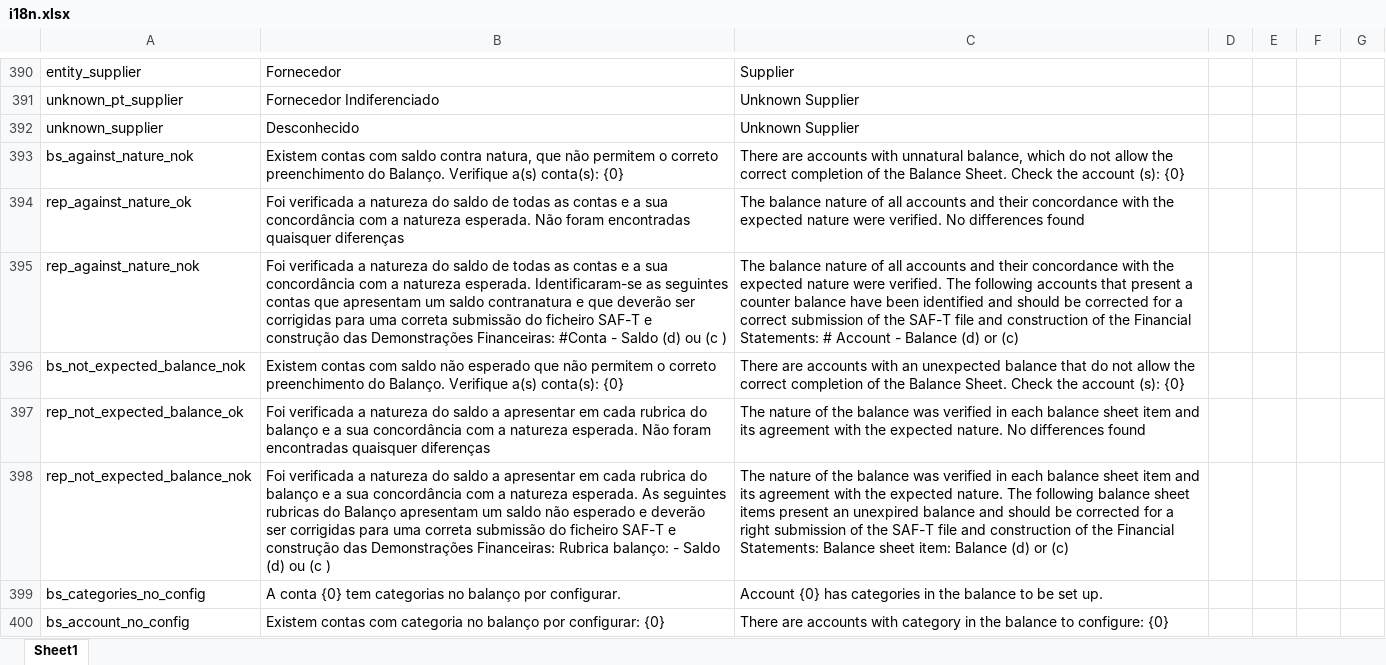
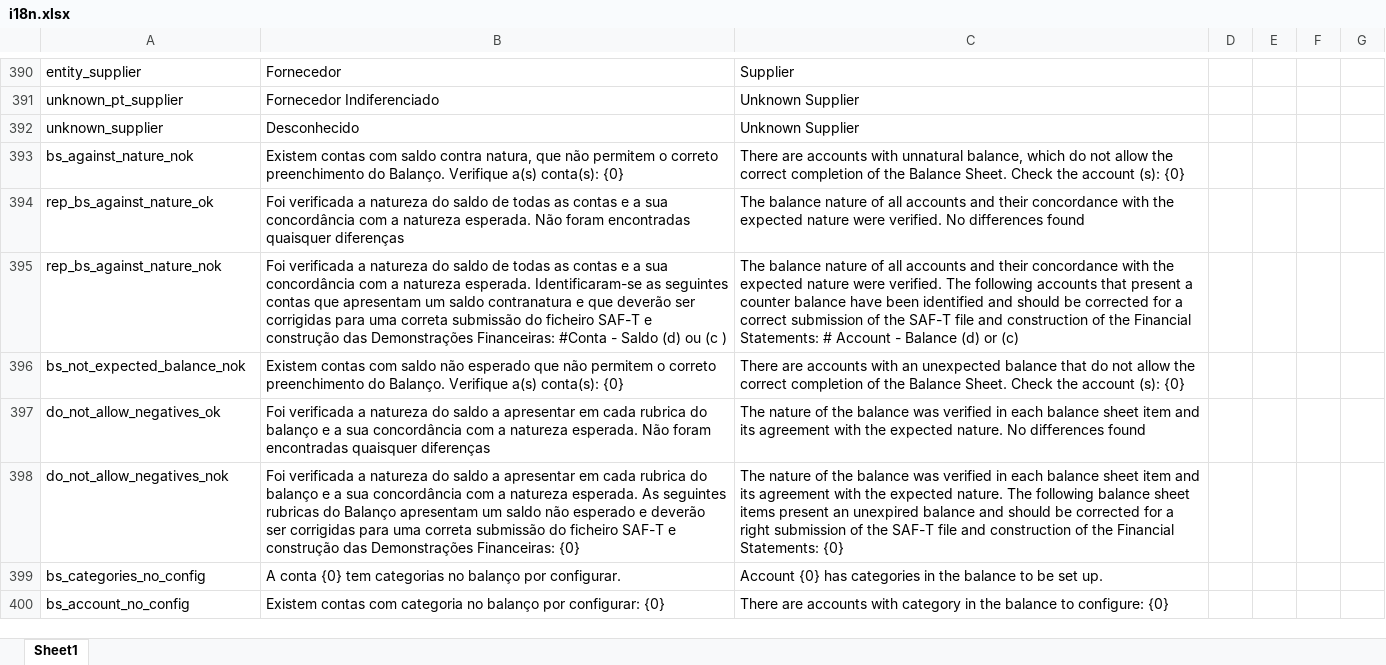
Before and after one commit to vpfpinho/sp-duh, an Excel workbook: config/i18n/i18n.xlsx, sheet Sheet1, drawn as a sheet; only a part is shown, gaps mark what is left out; values as stored, in another font and other column widths than the file's, no borders; table styles not drawn; the diff names each change by its address in the sheet, - before the commit and + after, or states it on an @@ line.

Commit message:
Each detail as a row, return json

```diff
--- a/config/i18n/i18n.xlsx (sheet Sheet1)
+++ b/config/i18n/i18n.xlsx (sheet Sheet1)
-A394: rep_against_nature_ok
+A394: rep_bs_against_nature_ok
-A395: rep_against_nature_nok
+A395: rep_bs_against_nature_nok
-A397: rep_not_expected_balance_ok
+A397: do_not_allow_negatives_ok
-A398: rep_not_expected_balance_nok
+A398: do_not_allow_negatives_nok
-B398: …Demonstrações Financeiras: Rubrica balanço: - Saldo (d) ou (c )
+B398: …Demonstrações Financeiras: {0}
-C398: …Financial Statements: Balance sheet item: Balance (d) or (c)
+C398: …Financial Statements: {0}
```
